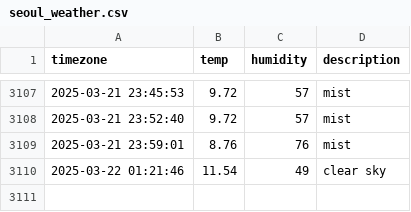
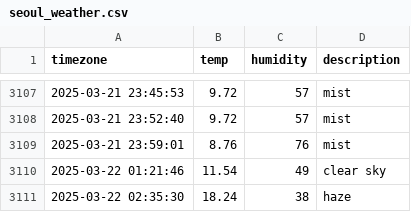
Before and after one commit to ehdn1106/seoul_weather, a CSV file: seoul_weather.csv, drawn as a sheet; only a part is shown, gaps mark what is left out; the diff names each change by its address in the sheet, - before the commit and + after, or states it on an @@ line.

```diff
--- a/seoul_weather.csv
+++ b/seoul_weather.csv
+row 3111: 2025-03-22 02:35:30 | 18.24 | 38 | haze
```
